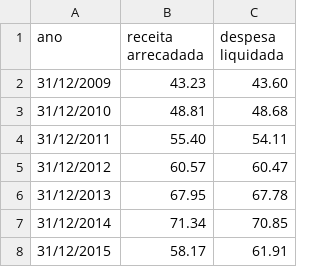
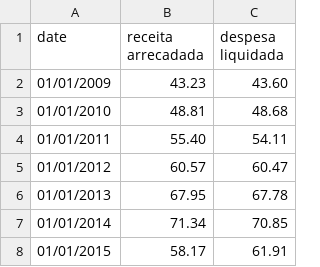
Before and after one commit to sergiospagnuolo/graficos, a TSV file: dados/contasrj.tsv, drawn as a sheet.

Commit message:
Update contasrj.tsv

```diff
--- a/dados/contasrj.tsv
+++ b/dados/contasrj.tsv
@@ -1,8 +1,8 @@
-ano	receita arrecadada	despesa liquidada
-31/12/2009	43.23	43.60
-31/12/2010	48.81	48.68
-31/12/2011	55.40	54.11
-31/12/2012	60.57	60.47
-31/12/2013	67.95	67.78
-31/12/2014	71.34	70.85
-31/12/2015	58.17	61.91
+date	receita arrecadada	despesa liquidada
+01/01/2009	43.23	43.60
+01/01/2010	48.81	48.68
+01/01/2011	55.40	54.11
+01/01/2012	60.57	60.47
+01/01/2013	67.95	67.78
+01/01/2014	71.34	70.85
+01/01/2015	58.17	61.91
```
